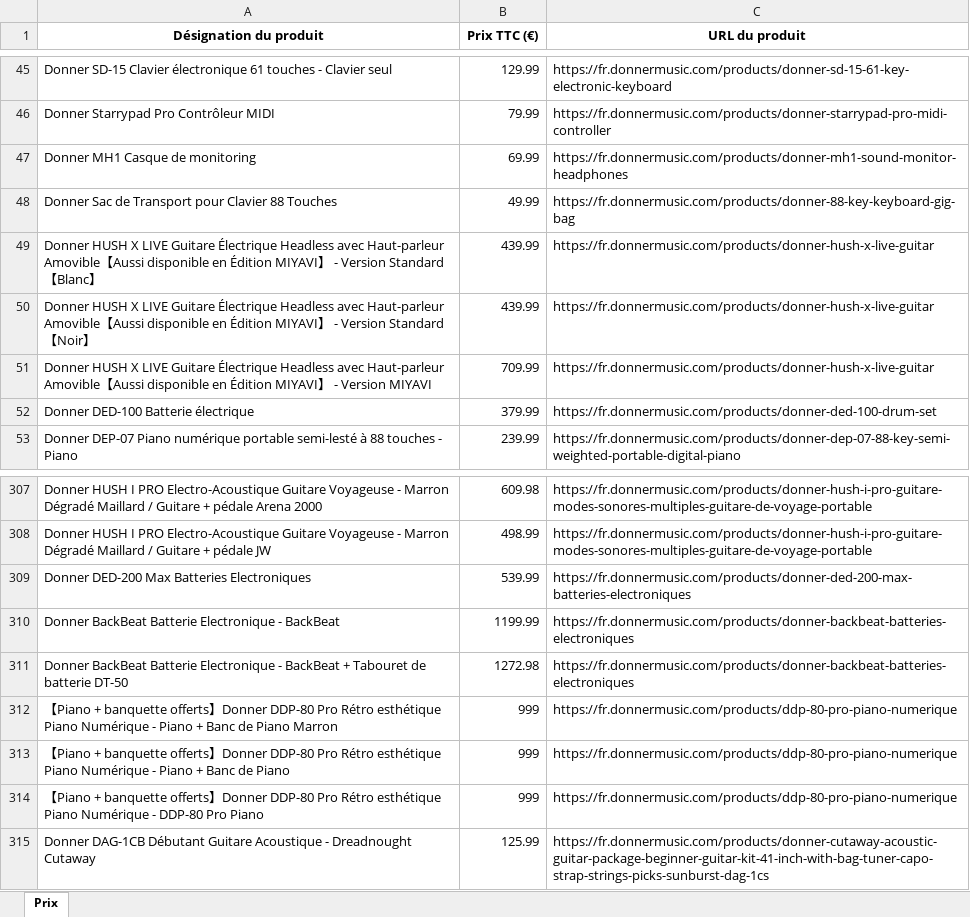
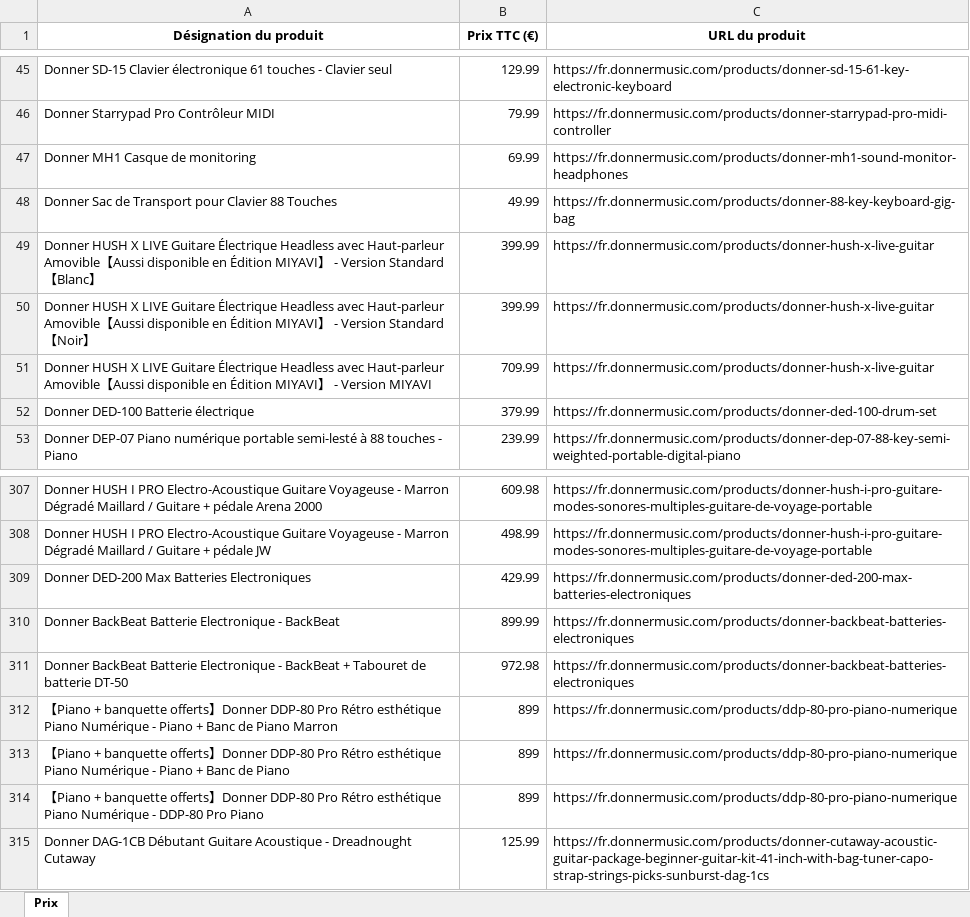
Before and after one commit to PierreDIMFRANCE/donner-scrap, an Excel workbook: Prix_Donner_TTC.xlsx, sheet Prix, drawn as a sheet; only a part is shown, gaps mark what is left out; values as stored, in another font and other column widths than the file's, no borders; the diff names each change by its address in the sheet, - before the commit and + after, or states it on an @@ line.

```diff
--- a/Prix_Donner_TTC.xlsx (sheet Prix)
+++ b/Prix_Donner_TTC.xlsx (sheet Prix)
-B49:B50 (Prix TTC (€)): 439.99
+B49:B50 (Prix TTC (€)): 399.99
-B309 (Prix TTC (€)): 539.99
+B309 (Prix TTC (€)): 429.99
-B310 (Prix TTC (€)): 1199.99
+B310 (Prix TTC (€)): 899.99
-B311 (Prix TTC (€)): 1272.98
+B311 (Prix TTC (€)): 972.98
-B312:B314 (Prix TTC (€)): 999
+B312:B314 (Prix TTC (€)): 899
```
